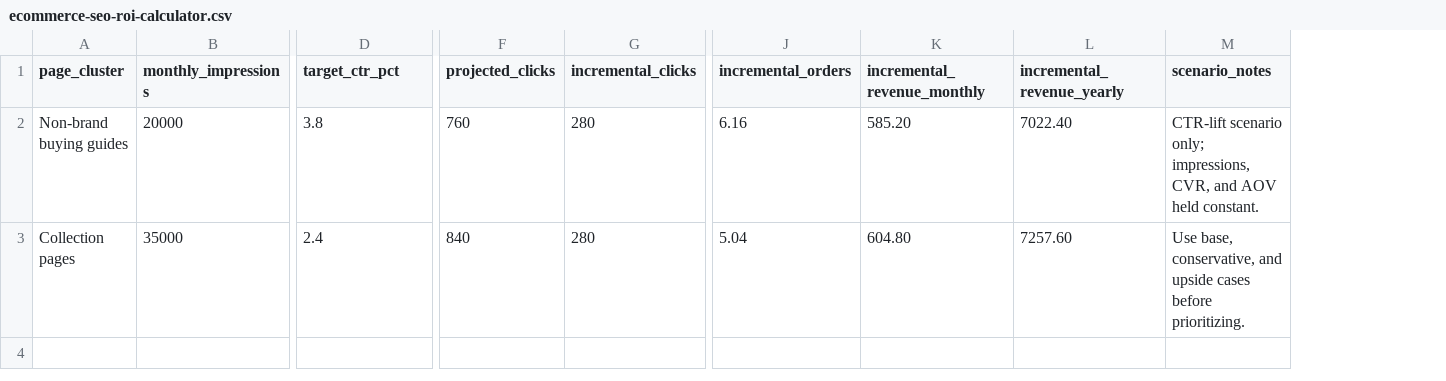
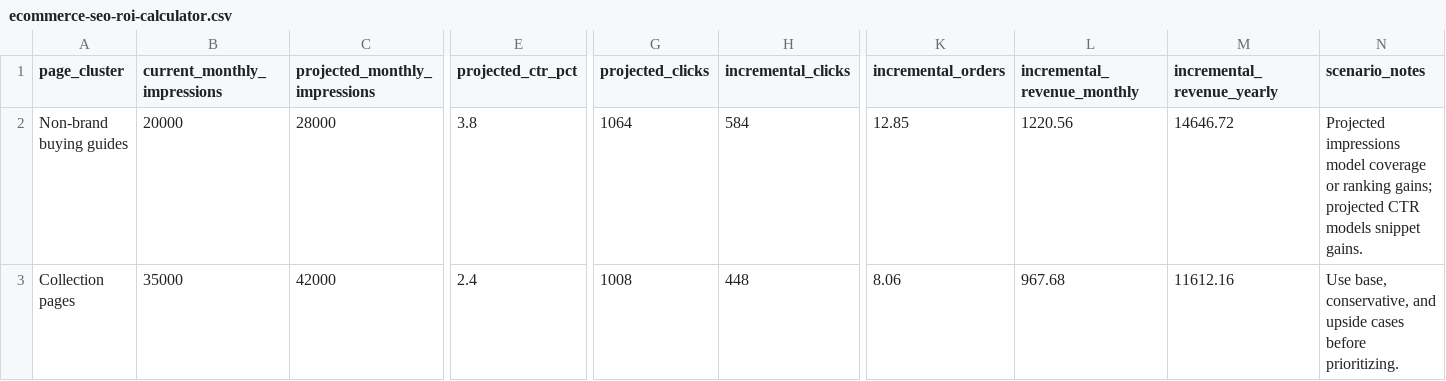
Before and after one commit to ohermans1/autoblogger-site, a CSV file: public/resources/downloads/ecommerce-seo-roi-calculator.csv, drawn as a sheet; only a part is shown, gaps mark what is left out; addresses are those after the commit; the diff names each change by its address in the sheet, - before the commit and + after, or states it on an @@ line.

```diff
--- a/public/resources/downloads/ecommerce-seo-roi-calculator.csv
+++ b/public/resources/downloads/ecommerce-seo-roi-calculator.csv
+column C (projected_monthly_impressions), rows 2-3: 28000 | 42000
-B1: monthly_impressions
+B1: current_monthly_impressions
-E1: target_ctr_pct
+E1: projected_ctr_pct
-G2 (projected_clicks): 760
+G2 (projected_clicks): 1064
-H2 (incremental_clicks): 280
+H2 (incremental_clicks): 584
-K2 (incremental_orders): 6.16
+K2 (incremental_orders): 12.85
-L2 (incremental_revenue_monthly): 585.20
+L2 (incremental_revenue_monthly): 1220.56
-M2 (incremental_revenue_yearly): 7022.40
+M2 (incremental_revenue_yearly): 14646.72
-N2 (scenario_notes): CTR-lift scenario only; impressions, CVR, and AOV held constant.
+N2 (scenario_notes): Projected impressions model coverage or ranking gains; projected CTR models snippet gains.
-G3 (projected_clicks): 840
+G3 (projected_clicks): 1008
-H3 (incremental_clicks): 280
+H3 (incremental_clicks): 448
-K3 (incremental_orders): 5.04
+K3 (incremental_orders): 8.06
-L3 (incremental_revenue_monthly): 604.80
+L3 (incremental_revenue_monthly): 967.68
-M3 (incremental_revenue_yearly): 7257.60
+M3 (incremental_revenue_yearly): 11612.16
```
Also changed, not shown: 48 other files.
